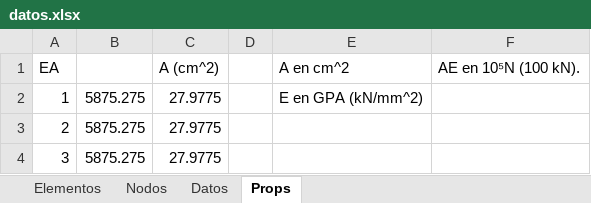
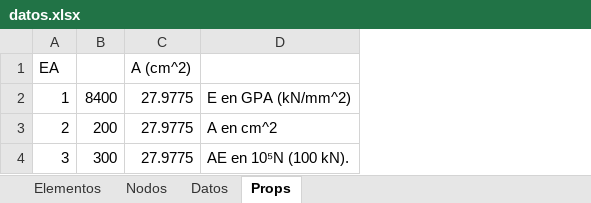
Before and after one commit to Jean70402/CalculadoraCerchasExcel, an Excel workbook: datos/datos.xlsx, sheet Props, drawn as a sheet; values as stored, in another font and other column widths than the file's, no borders; removed rows and columns are numbered as before the commit, all else as after; the diff names each change by its address in the sheet, - before the commit and + after, or states it on an @@ line.

```diff
--- a/datos/datos.xlsx (sheet Props)
+++ b/datos/datos.xlsx (sheet Props)
-column B, rows 2-4: all 5875.275
+column B, rows 2-4: 8400 | 200 | 300
-column D, empty
-column F, row 1: AE en 10⁵N (100 kN).
-D1: A en cm^2
+D1: (empty)
-D3: (empty)
+D3: A en cm^2
-D4: (empty)
+D4: AE en 10⁵N (100 kN).
```
Also changed, not shown: sheet Nodos, sheet Elementos, sheet Datos, 1 other file.
